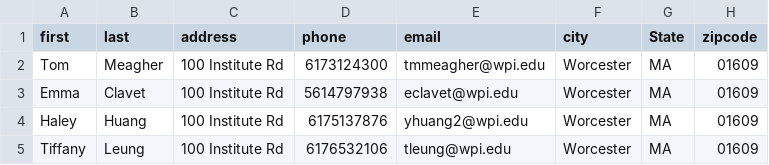
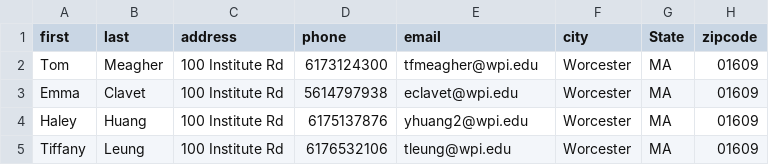
Before and after one commit to awkweb/CS542, a CSV file: misc/data/employees.csv (was data/employees.csv), drawn as a sheet.

```diff
--- a/data/employees.csv
+++ b/misc/data/employees.csv
@@ -1,3 +1,3 @@
 first,last,address,phone,email,city,State,zipcode
-Tom,Meagher,100 Institute Rd,6173124300,tmmeagher@wpi.edu,Worcester,MA,01609
+Tom,Meagher,100 Institute Rd,6173124300,tfmeagher@wpi.edu,Worcester,MA,01609
 Emma,Clavet,100 Institute Rd,5614797938,eclavet@wpi.edu,Worcester,MA,01609
```
Also changed, not shown: 28 other files.
